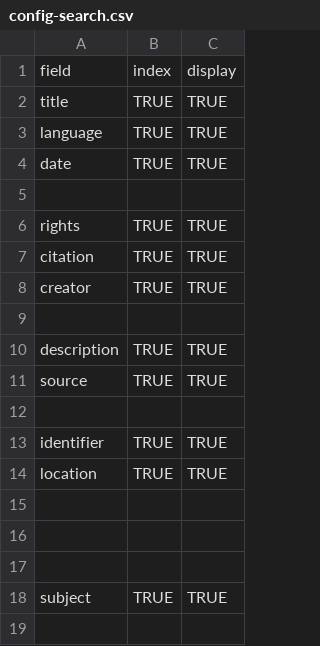
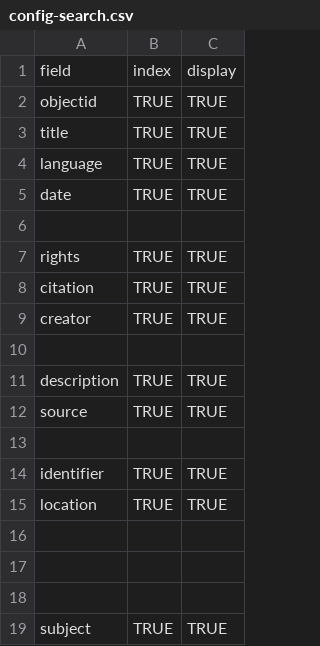
Before and after one commit to info663-fa24/team3calabash_draft, a CSV file: _data/config-search.csv, drawn as a sheet; the diff names each change by its address in the sheet, - before the commit and + after, or states it on an @@ line.

Commit message:
Update config-search.csv
added object id

```diff
--- a/_data/config-search.csv
+++ b/_data/config-search.csv
+row 2: objectid | TRUE | TRUE
```
